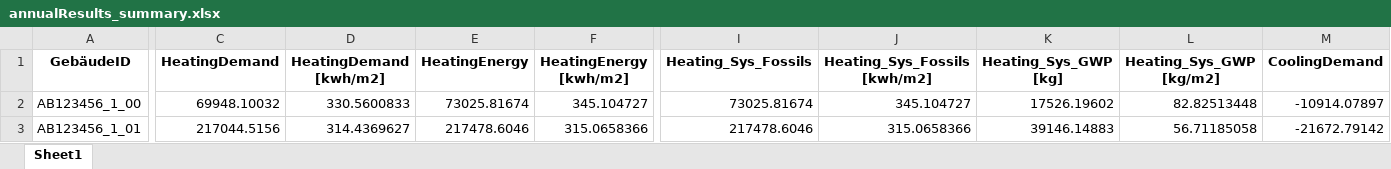
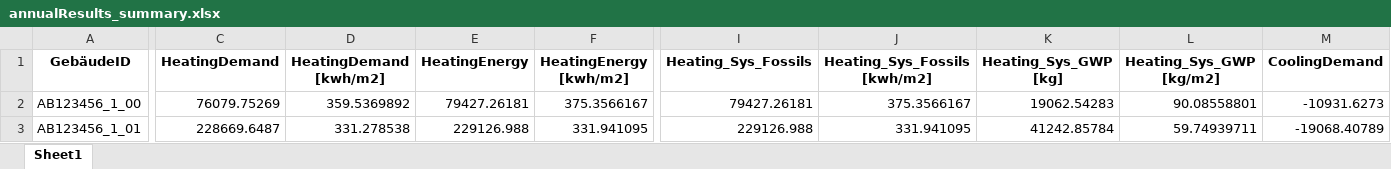
Before and after one commit to IWUGERMANY/DIBS---Dynamic-ISO-Building-Simulator, an Excel workbook: iso_simulator/annualSimulation/results/annualResults_summary.xlsx, sheet Sheet1, drawn as a sheet; only a part is shown, gaps mark what is left out; values as stored, in another font and other column widths than the file's, no borders; the diff covers the shown part only; the diff names each change by its address in the sheet, - before the commit and + after, or states it on an @@ line.

```diff
--- a/iso_simulator/annualSimulation/results/annualResults_summary.xlsx (sheet Sheet1)
+++ b/iso_simulator/annualSimulation/results/annualResults_summary.xlsx (sheet Sheet1)
-C2 (HeatingDemand): 69948.10032
+C2 (HeatingDemand): 76079.75269
-D2 (HeatingDemand [kwh/m2]): 330.5600833
+D2 (HeatingDemand [kwh/m2]): 359.5369892
-E2 (HeatingEnergy): 73025.81674
+E2 (HeatingEnergy): 79427.26181
-F2 (HeatingEnergy [kwh/m2]): 345.104727
+F2 (HeatingEnergy [kwh/m2]): 375.3566167
-I2 (Heating_Sys_Fossils): 73025.81674
+I2 (Heating_Sys_Fossils): 79427.26181
-J2 (Heating_Sys_Fossils [kwh/m2]): 345.104727
+J2 (Heating_Sys_Fossils [kwh/m2]): 375.3566167
-K2 (Heating_Sys_GWP [kg]): 17526.19602
+K2 (Heating_Sys_GWP [kg]): 19062.54283
-L2 (Heating_Sys_GWP [kg/m2]): 82.82513448
+L2 (Heating_Sys_GWP [kg/m2]): 90.08558801
-M2 (CoolingDemand): -10914.07897
+M2 (CoolingDemand): -10931.6273
-C3 (HeatingDemand): 217044.5156
+C3 (HeatingDemand): 228669.6487
-D3 (HeatingDemand [kwh/m2]): 314.4369627
+D3 (HeatingDemand [kwh/m2]): 331.278538
-E3 (HeatingEnergy): 217478.6046
+E3 (HeatingEnergy): 229126.988
-F3 (HeatingEnergy [kwh/m2]): 315.0658366
+F3 (HeatingEnergy [kwh/m2]): 331.941095
-I3 (Heating_Sys_Fossils): 217478.6046
+I3 (Heating_Sys_Fossils): 229126.988
-J3 (Heating_Sys_Fossils [kwh/m2]): 315.0658366
+J3 (Heating_Sys_Fossils [kwh/m2]): 331.941095
-K3 (Heating_Sys_GWP [kg]): 39146.14883
+K3 (Heating_Sys_GWP [kg]): 41242.85784
-L3 (Heating_Sys_GWP [kg/m2]): 56.71185058
+L3 (Heating_Sys_GWP [kg/m2]): 59.74939711
-M3 (CoolingDemand): -21672.79142
+M3 (CoolingDemand): -19068.40789
```
Also changed, not shown: 163 edited cells elsewhere in this sheet, data_preprocessing/breitenerhebung/BE_data/BE_BuildingData_Dummy.xlsx, 12 other files.
